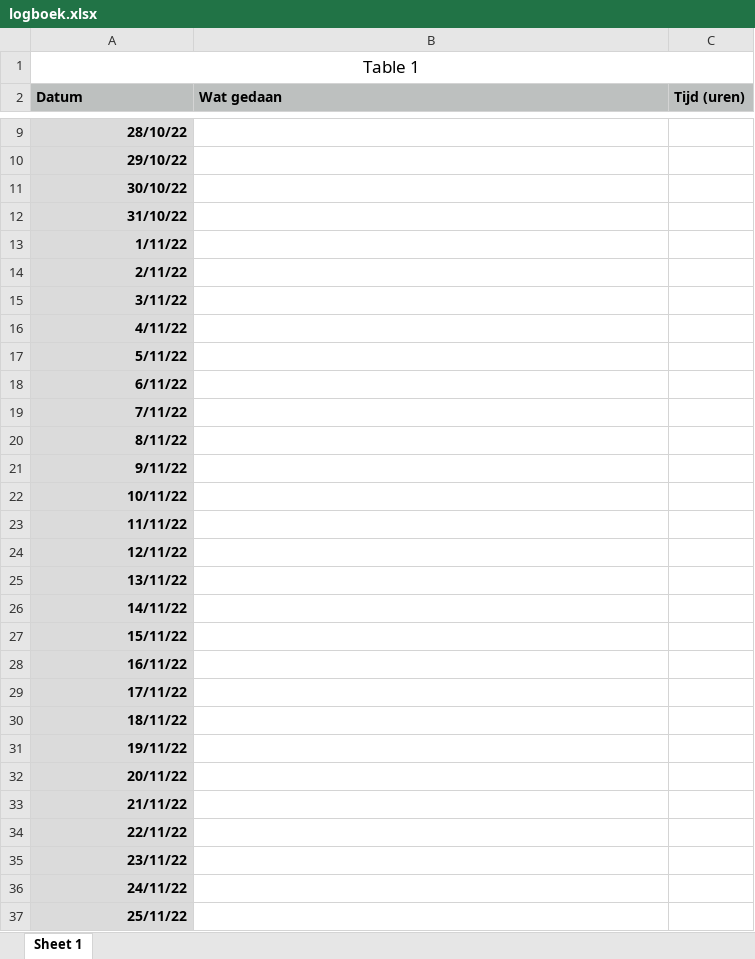
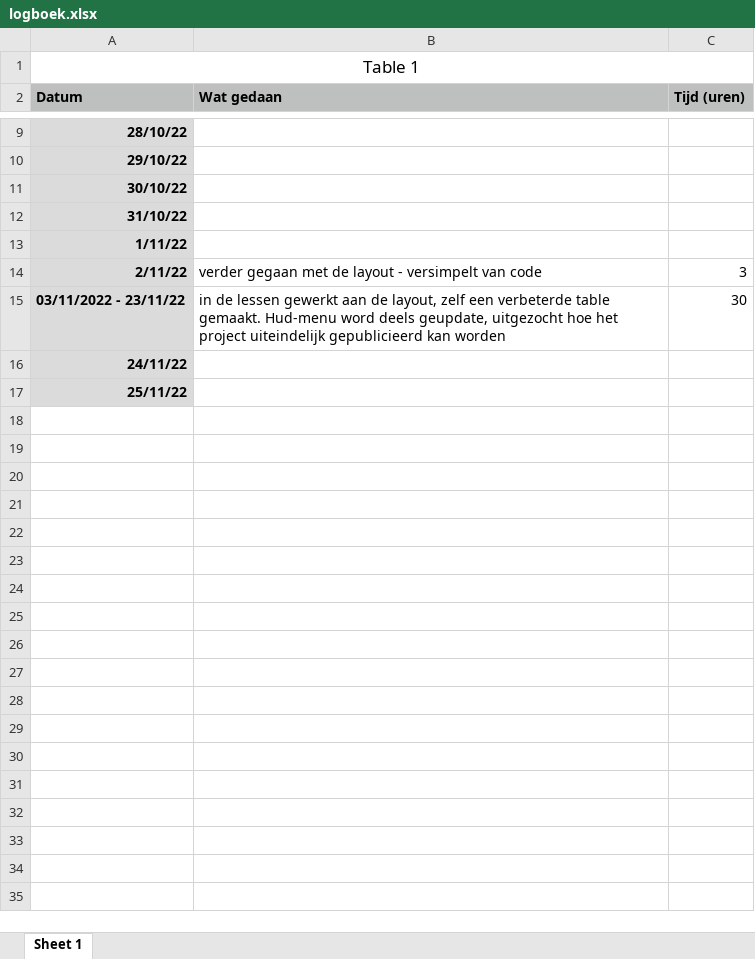
Before and after one commit to Rik-Stokmans/WereDiWordAddin, an Excel workbook: src/logboek.xlsx, sheet Sheet 1, drawn as a sheet; only a part is shown, gaps mark what is left out; values as stored, in another font and other column widths than the file's, no borders; removed rows and columns are numbered as before the commit, all else as after; the diff names each change by its address in the sheet, - before the commit and + after, or states it on an @@ line.

Commit message:
logboek bijgewerkt

```diff
--- a/src/logboek.xlsx (sheet Sheet 1)
+++ b/src/logboek.xlsx (sheet Sheet 1)
-B14 (Wat gedaan): (empty)
+B14 (Wat gedaan): verder gegaan met de layout - versimpelt van code
-C14 (Tijd (uren)): (empty)
+C14 (Tijd (uren)): 3
-row 15: 3/11/22
-row 16: 4/11/22
-row 17: 5/11/22
-row 18: 6/11/22
-row 19: 7/11/22
-row 20: 8/11/22
-row 21: 9/11/22
-row 22: 10/11/22
-row 23: 11/11/22
-row 24: 12/11/22
-row 25: 13/11/22
-row 26: 14/11/22
-row 27: 15/11/22
-row 28: 16/11/22
-row 29: 17/11/22
-row 30: 18/11/22
-row 31: 19/11/22
-row 32: 20/11/22
-row 33: 21/11/22
-row 34: 22/11/22
-row 35: 23/11/22
+row 15: 03/11/2022 - 23/11/22 | in de lessen gewerkt aan de layout, zelf een verbeterde table gemaakt. Hud-menu word deels geupdate, uitgezocht hoe het project uiteindelijk gepublicieerd kan worden | 30
```
Also changed, not shown: 2 other files.
